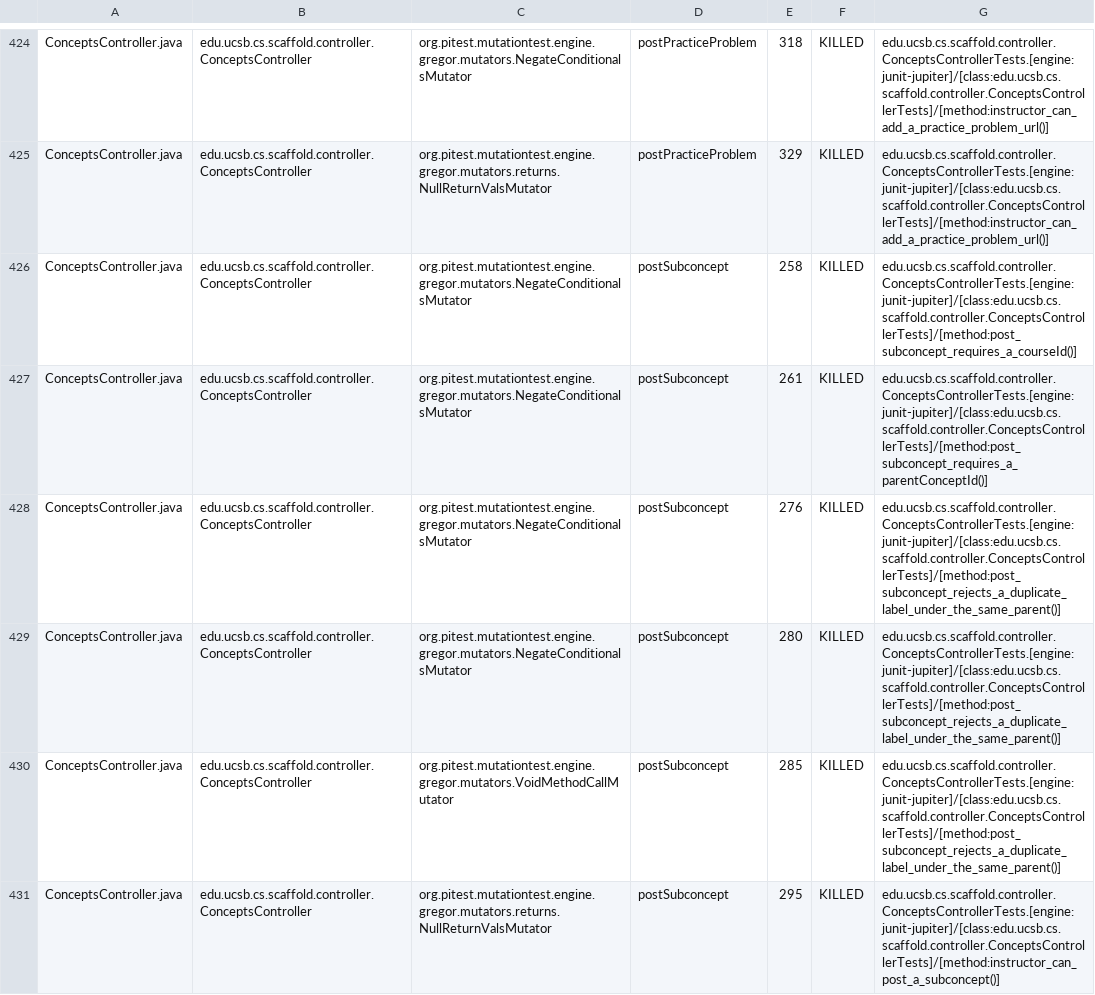
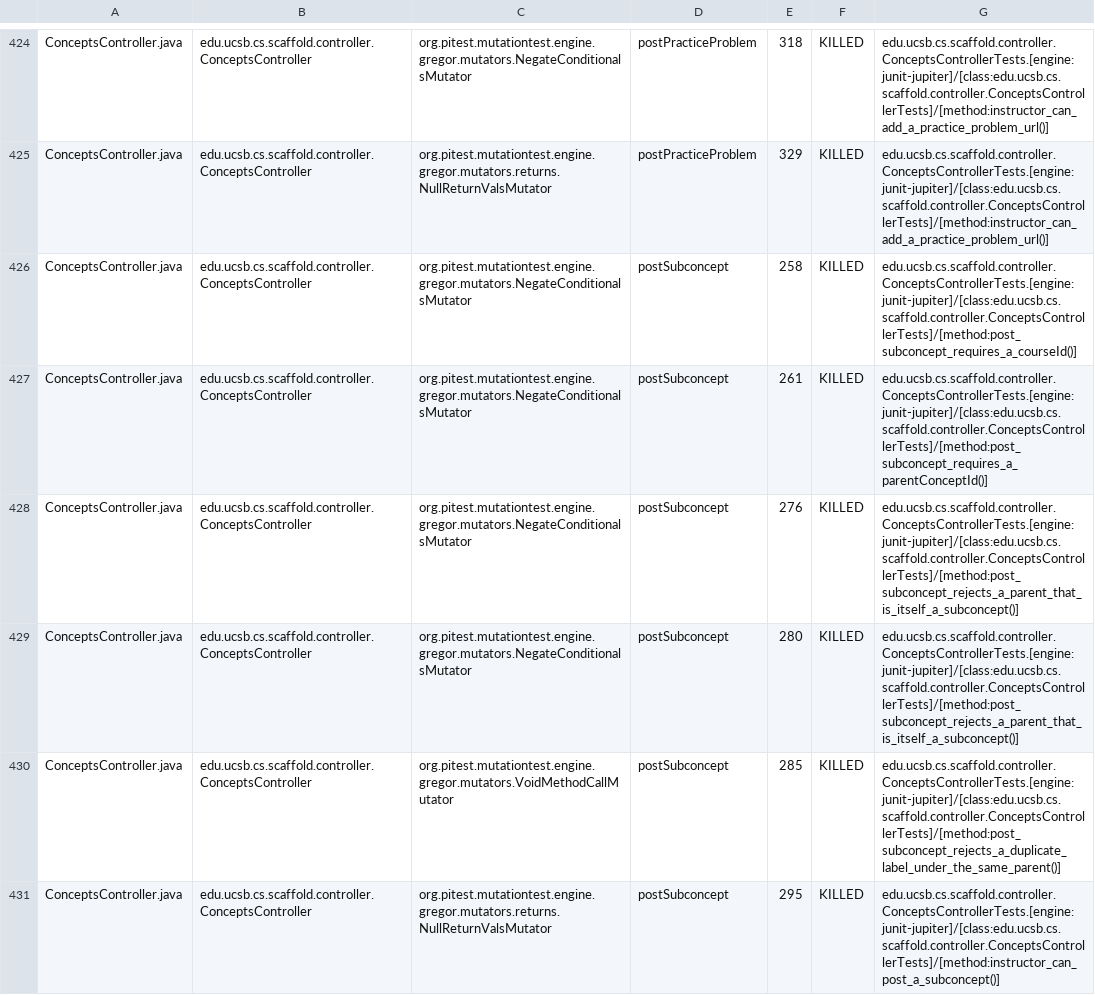
Before and after one commit to ucsb-cs156/proj-scaffold, a CSV file: prs/18/pitest/mutations.csv, drawn as a sheet; only a part is shown, gaps mark what is left out; the diff covers the shown part only.

Commit message:
Deploying to gh-pages from @ ucsb-cs156/proj-scaffold@5bdc2ed343676cf67190bb2cb268ecf9a30b6ee5 🚀

```diff
--- a/prs/18/pitest/mutations.csv
+++ b/prs/18/pitest/mutations.csv
@@ -427,4 +427,4 @@ ConceptsController.java,edu.ucsb.cs.scaffold.controller.ConceptsController,org.p
 ConceptsController.java,edu.ucsb.cs.scaffold.controller.ConceptsController,org.pitest.mutationtest.engine.gregor.mutators.NegateConditionalsMutator,postSubconcept,261,KILLED,edu.ucsb.cs.scaffold.controller.ConceptsControllerTests.[engine:junit-jupiter]/[class:edu.ucsb.cs.scaffold.controller.ConceptsControllerTests]/[method:post_subconcept_requires_a_parentConceptId()]
-ConceptsController.java,edu.ucsb.cs.scaffold.controller.ConceptsController,org.pitest.mutationtest.engine.gregor.mutators.NegateConditionalsMutator,postSubconcept,276,KILLED,edu.ucsb.cs.scaffold.controller.ConceptsControllerTests.[engine:junit-jupiter]/[class:edu.ucsb.cs.scaffold.controller.ConceptsControllerTests]/[method:post_subconcept_rejects_a_duplicate_label_under_the_same_parent()]
-ConceptsController.java,edu.ucsb.cs.scaffold.controller.ConceptsController,org.pitest.mutationtest.engine.gregor.mutators.NegateConditionalsMutator,postSubconcept,280,KILLED,edu.ucsb.cs.scaffold.controller.ConceptsControllerTests.[engine:junit-jupiter]/[class:edu.ucsb.cs.scaffold.controller.ConceptsControllerTests]/[method:post_subconcept_rejects_a_duplicate_label_under_the_same_parent()]
+ConceptsController.java,edu.ucsb.cs.scaffold.controller.ConceptsController,org.pitest.mutationtest.engine.gregor.mutators.NegateConditionalsMutator,postSubconcept,276,KILLED,edu.ucsb.cs.scaffold.controller.ConceptsControllerTests.[engine:junit-jupiter]/[class:edu.ucsb.cs.scaffold.controller.ConceptsControllerTests]/[method:post_subconcept_rejects_a_parent_that_is_itself_a_subconcept()]
+ConceptsController.java,edu.ucsb.cs.scaffold.controller.ConceptsController,org.pitest.mutationtest.engine.gregor.mutators.NegateConditionalsMutator,postSubconcept,280,KILLED,edu.ucsb.cs.scaffold.controller.ConceptsControllerTests.[engine:junit-jupiter]/[class:edu.ucsb.cs.scaffold.controller.ConceptsControllerTests]/[method:post_subconcept_rejects_a_parent_that_is_itself_a_subconcept()]
 ConceptsController.java,edu.ucsb.cs.scaffold.controller.ConceptsController,org.pitest.mutationtest.engine.gregor.mutators.VoidMethodCallMutator,postSubconcept,285,KILLED,edu.ucsb.cs.scaffold.controller.ConceptsControllerTests.[engine:junit-jupiter]/[class:edu.ucsb.cs.scaffold.controller.ConceptsControllerTests]/[method:post_subconcept_rejects_a_duplicate_label_under_the_same_parent()]
```
Also changed, not shown: 11 edited cells elsewhere in this file, 44 other files.
